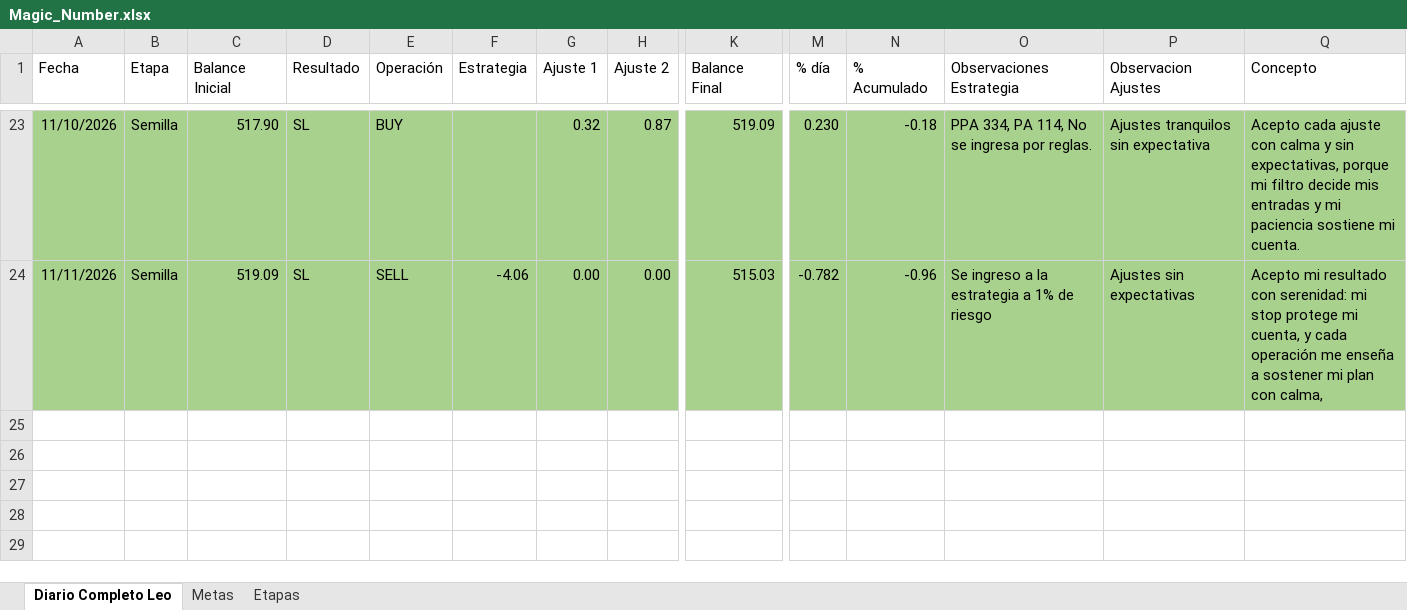
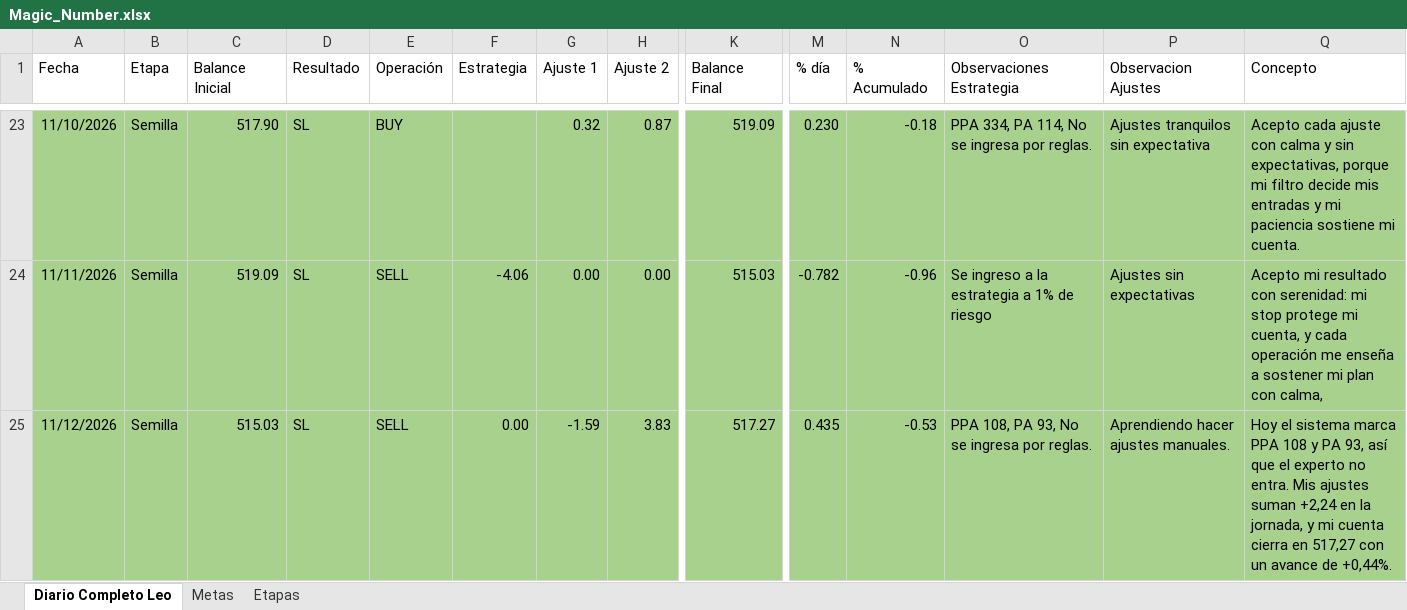
Before and after one commit to LeonArias13/Diario_GODandNasdaq, an Excel workbook: Magic_Number.xlsx, sheet Diario Completo Leo, drawn as a sheet; only a part is shown, gaps mark what is left out; values as stored, in another font and other column widths than the file's, no borders; conditional formats and table styles not drawn; rows hold the shown columns only; the diff names each change by its address in the sheet, - before the commit and + after, or states it on an @@ line.

```diff
--- a/Magic_Number.xlsx (sheet Diario Completo Leo)
+++ b/Magic_Number.xlsx (sheet Diario Completo Leo)
+row 25: 11/12/2026 | Semilla | 515.03 | SL | SELL | 0.00 | -1.59 | 3.83 | 517.27 | 0.435 | -0.53 | PPA 108, PA 93, No se ingresa por reglas. | Aprendiendo hacer ajustes manuales. | Hoy el sistema marca PPA 108 y PA 93, así que el experto no entra. Mis ajustes suman +2,24 en la jornada, y mi cuenta cierra en 517,27 con un avance de +0,44%.
```
Also changed, not shown: 2 other files.
